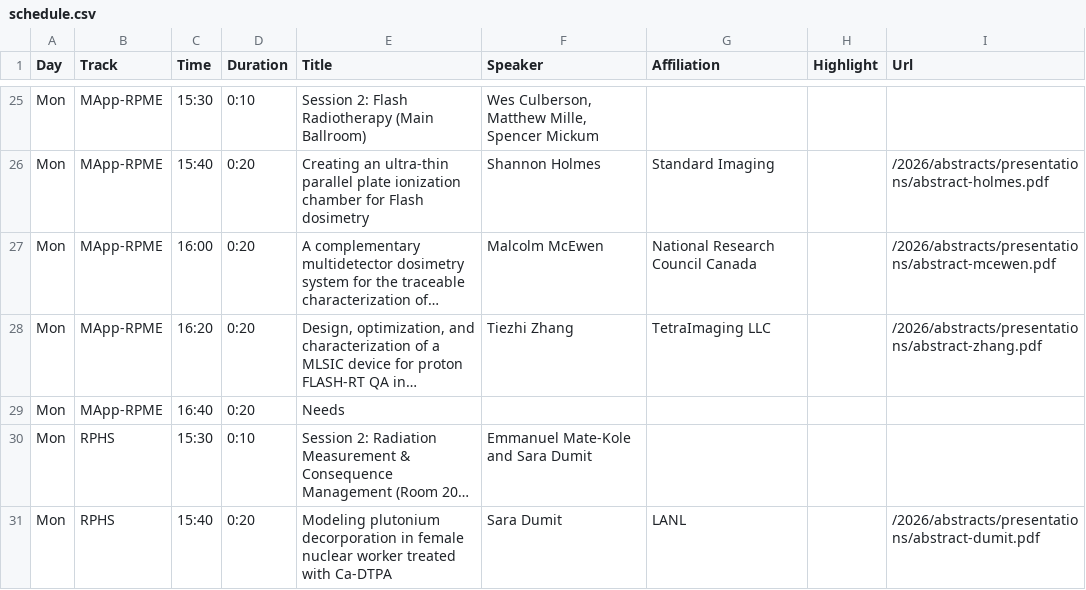
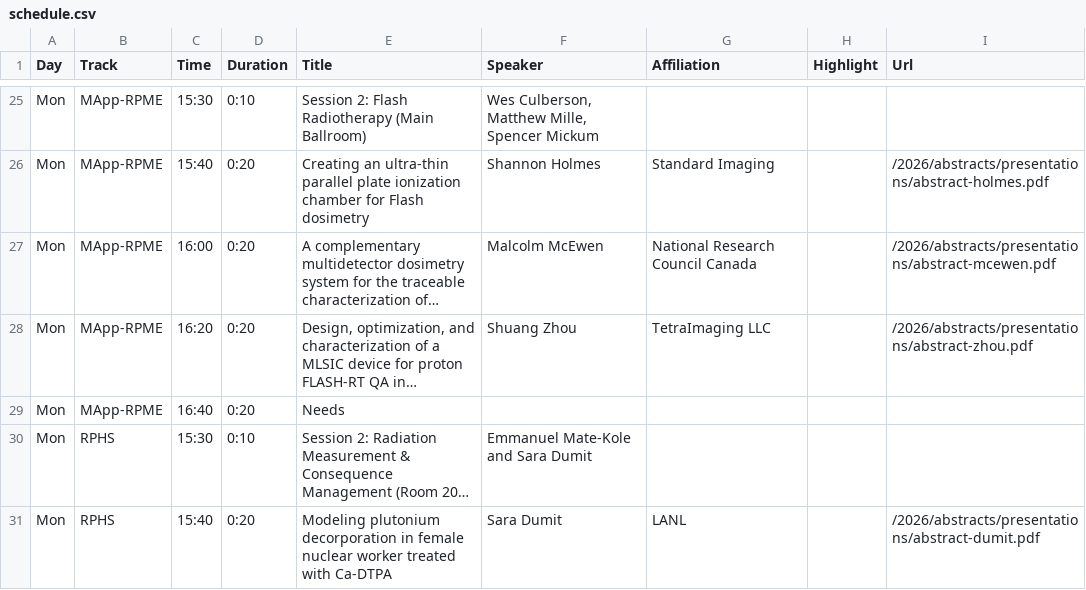
Before and after one commit to cirms-org/2026, a CSV file: schedule/schedule.csv, drawn as a sheet; only a part is shown, gaps mark what is left out; long unchanged cells end in …; the diff names each change by its address in the sheet, - before the commit and + after, or states it on an @@ line.

Commit message:
Update schedule.csv

```diff
--- a/schedule/schedule.csv
+++ b/schedule/schedule.csv
-F28 (Speaker): Tiezhi Zhang
+F28 (Speaker): Shuang Zhou
-I28 (Url): /2026/abstracts/presentations/abstract-zhang.pdf
+I28 (Url): /2026/abstracts/presentations/abstract-zhou.pdf
```
